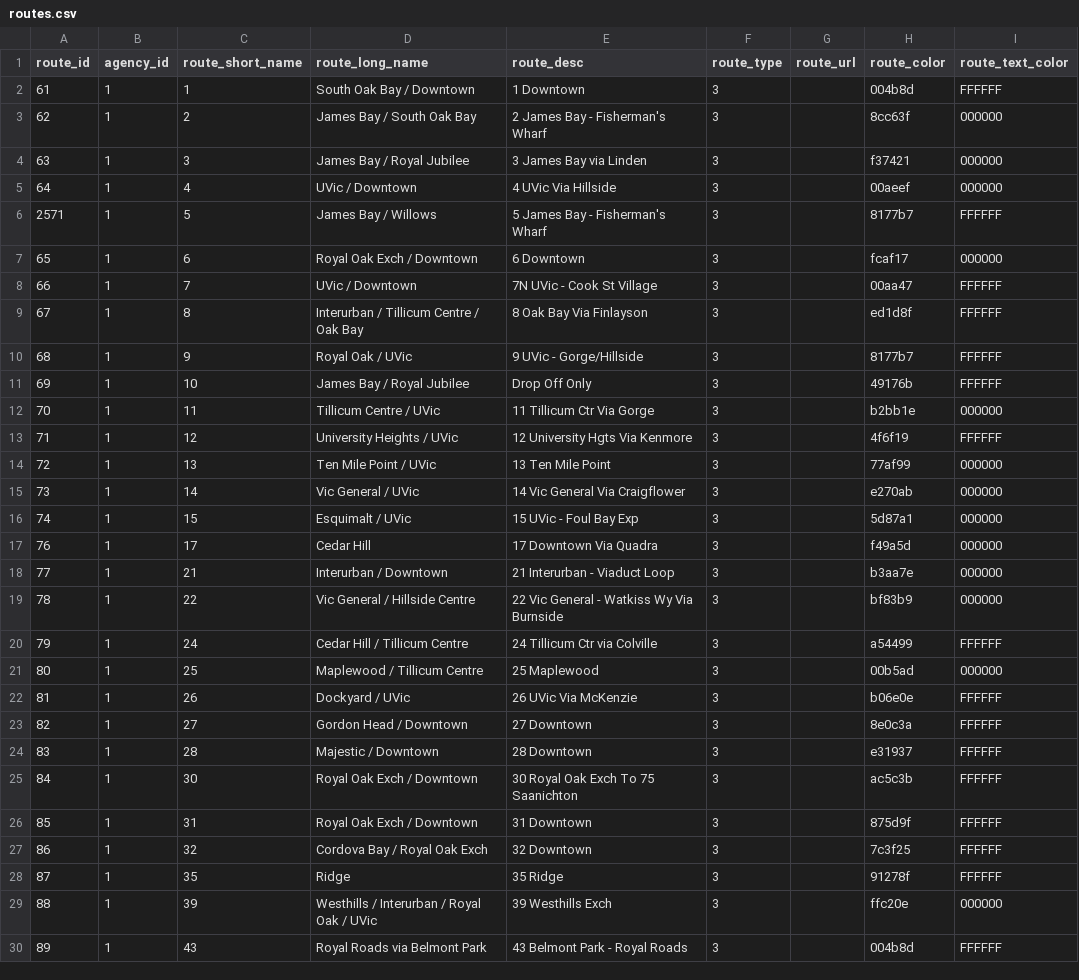
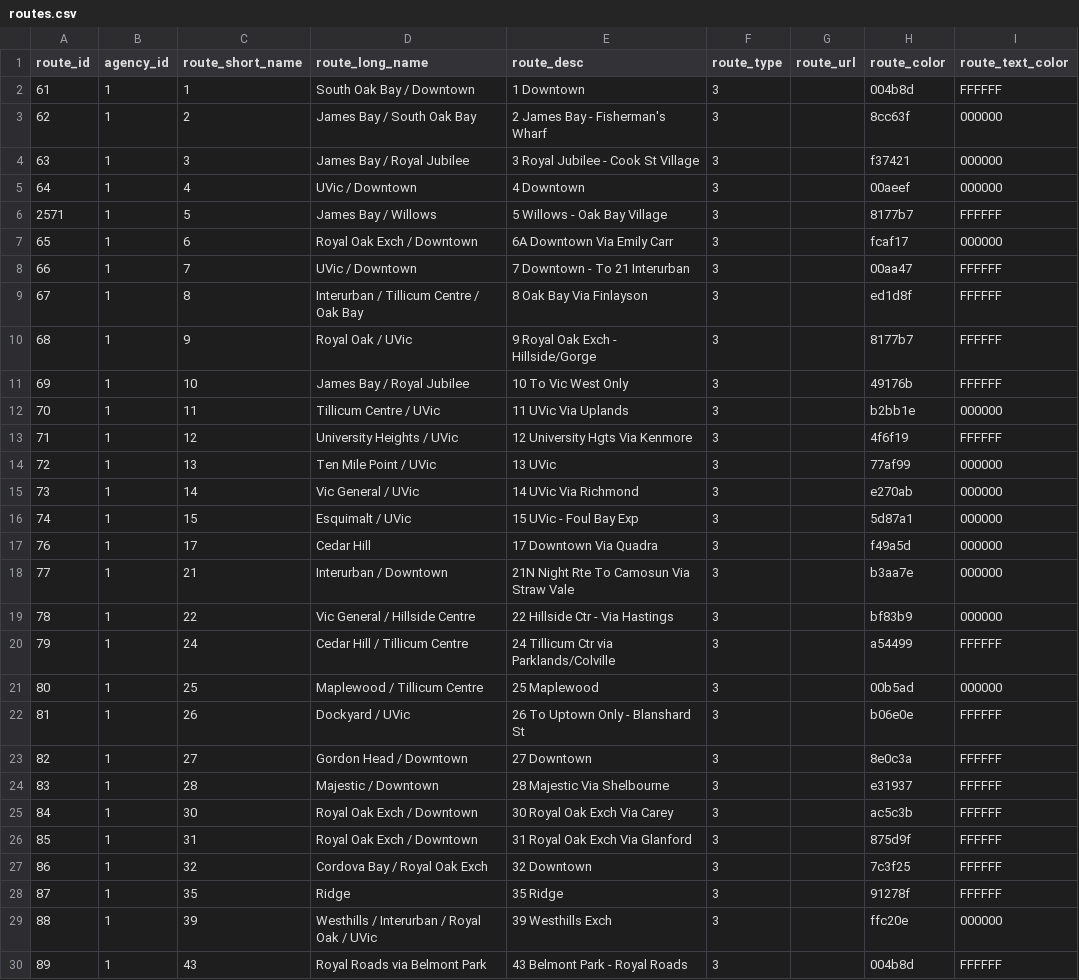
Before and after one commit to HyperbolicStudios/YYJ-Bus-Speed-Tracker, a CSV file: google_transit/routes.csv, drawn as a sheet; only a part is shown; the diff covers the shown part only.

```diff
--- a/google_transit/routes.csv
+++ b/google_transit/routes.csv
@@ -3,25 +3,25 @@ route_id,agency_id,route_short_name,route_long_name,route_desc,route_type,route_
 62,1,2,James Bay / South Oak Bay,2 James Bay - Fisherman's Wharf,3,,8cc63f,000000
-63,1,3,James Bay / Royal Jubilee,3 James Bay via Linden,3,,f37421,000000
-64,1,4,UVic / Downtown,4 UVic Via Hillside,3,,00aeef,000000
-2571,1,5,James Bay / Willows,5 James Bay - Fisherman's Wharf,3,,8177b7,FFFFFF
-65,1,6,Royal Oak Exch / Downtown,6 Downtown,3,,fcaf17,000000
-66,1,7,UVic / Downtown,7N UVic - Cook St Village,3,,00aa47,FFFFFF
+63,1,3,James Bay / Royal Jubilee,3 Royal Jubilee - Cook St Village,3,,f37421,000000
+64,1,4,UVic / Downtown,4 Downtown,3,,00aeef,000000
+2571,1,5,James Bay / Willows,5 Willows - Oak Bay Village,3,,8177b7,FFFFFF
+65,1,6,Royal Oak Exch / Downtown,6A Downtown Via Emily Carr,3,,fcaf17,000000
+66,1,7,UVic / Downtown,7 Downtown - To 21 Interurban,3,,00aa47,FFFFFF
 67,1,8,Interurban / Tillicum Centre / Oak Bay,8 Oak Bay Via Finlayson,3,,ed1d8f,FFFFFF
-68,1,9,Royal Oak / UVic,9 UVic - Gorge/Hillside,3,,8177b7,FFFFFF
-69,1,10,James Bay / Royal Jubilee,Drop Off Only,3,,49176b,FFFFFF
-70,1,11,Tillicum Centre / UVic,11 Tillicum Ctr Via Gorge,3,,b2bb1e,000000
+68,1,9,Royal Oak / UVic,9 Royal Oak Exch - Hillside/Gorge,3,,8177b7,FFFFFF
+69,1,10,James Bay / Royal Jubilee,10 To Vic West Only,3,,49176b,FFFFFF
+70,1,11,Tillicum Centre / UVic,11 UVic Via Uplands,3,,b2bb1e,000000
 71,1,12,University Heights / UVic,12 University Hgts Via Kenmore,3,,4f6f19,FFFFFF
-72,1,13,Ten Mile Point / UVic,13 Ten Mile Point,3,,77af99,000000
-73,1,14,Vic General / UVic,14 Vic General Via Craigflower,3,,e270ab,000000
+72,1,13,Ten Mile Point / UVic,13 UVic,3,,77af99,000000
+73,1,14,Vic General / UVic,14 UVic Via Richmond,3,,e270ab,000000
 74,1,15,Esquimalt / UVic,15 UVic - Foul Bay Exp,3,,5d87a1,000000
 76,1,17,Cedar Hill,17 Downtown Via Quadra,3,,f49a5d,000000
-77,1,21,Interurban / Downtown,21 Interurban - Viaduct Loop,3,,b3aa7e,000000
-78,1,22,Vic General / Hillside Centre,22 Vic General - Watkiss Wy Via Burnside,3,,bf83b9,000000
-79,1,24,Cedar Hill / Tillicum Centre,24 Tillicum Ctr via Colville,3,,a54499,FFFFFF
+77,1,21,Interurban / Downtown,21N Night Rte To Camosun Via Straw Vale,3,,b3aa7e,000000
+78,1,22,Vic General / Hillside Centre,22 Hillside Ctr - Via Hastings,3,,bf83b9,000000
+79,1,24,Cedar Hill / Tillicum Centre,24 Tillicum Ctr via Parklands/Colville,3,,a54499,FFFFFF
 80,1,25,Maplewood / Tillicum Centre,25 Maplewood,3,,00b5ad,000000
-81,1,26,Dockyard / UVic,26 UVic Via McKenzie,3,,b06e0e,FFFFFF
+81,1,26,Dockyard / UVic,26 To Uptown Only - Blanshard St,3,,b06e0e,FFFFFF
 82,1,27,Gordon Head / Downtown,27 Downtown,3,,8e0c3a,FFFFFF
-83,1,28,Majestic / Downtown,28 Downtown,3,,e31937,FFFFFF
-84,1,30,Royal Oak Exch / Downtown,30 Royal Oak Exch To 75 Saanichton,3,,ac5c3b,FFFFFF
-85,1,31,Royal Oak Exch / Downtown,31 Downtown,3,,875d9f,FFFFFF
+83,1,28,Majestic / Downtown,28 Majestic Via Shelbourne,3,,e31937,FFFFFF
+84,1,30,Royal Oak Exch / Downtown,30 Royal Oak Exch Via Carey,3,,ac5c3b,FFFFFF
+85,1,31,Royal Oak Exch / Downtown,31 Royal Oak Exch Via Glanford,3,,875d9f,FFFFFF
 86,1,32,Cordova Bay / Royal Oak Exch,32 Downtown,3,,7c3f25,FFFFFF
```
Also changed, not shown: 16 edited cells elsewhere in this file, google_transit/calendar.csv, google_transit/stops.csv, 4 other files.
